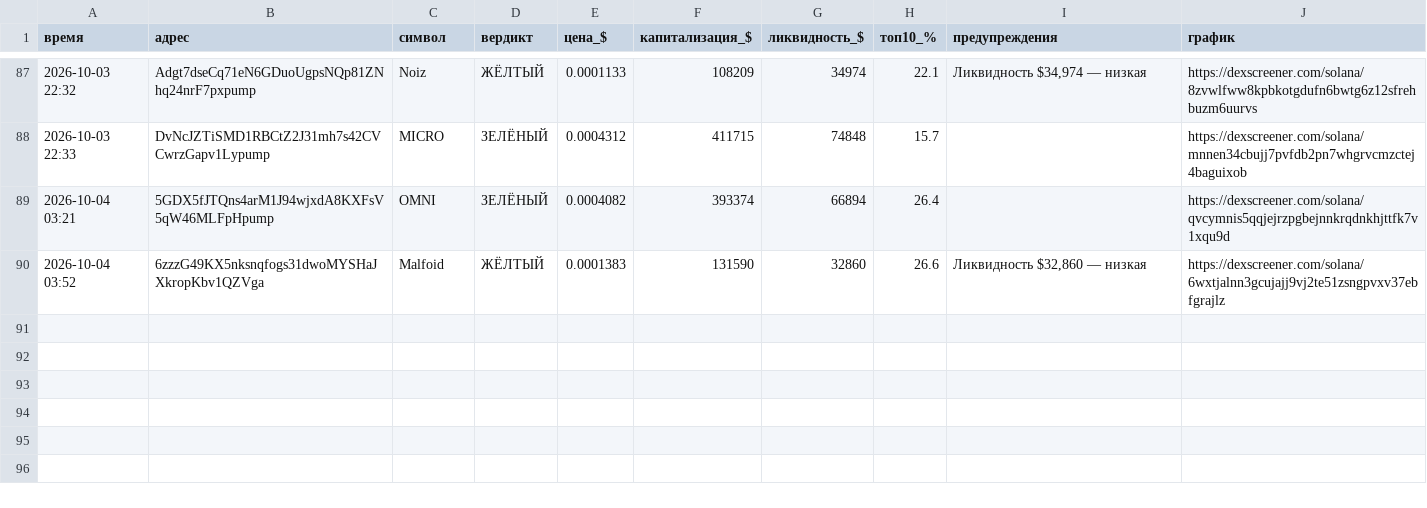
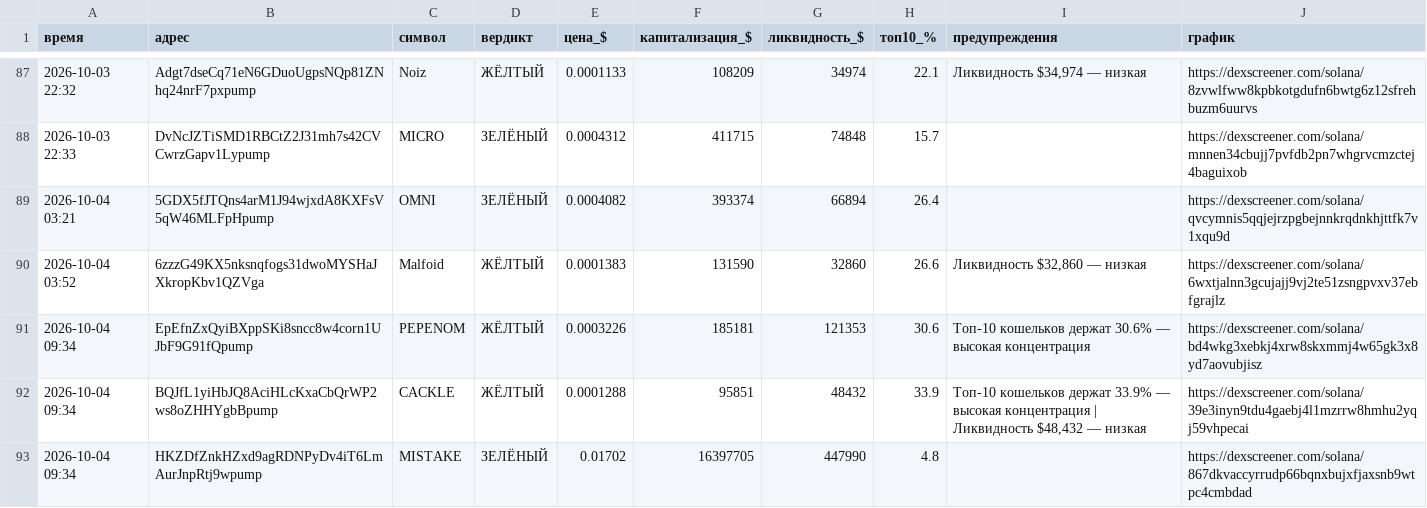
Before and after one commit to kovalkovulian-creator/crypto-scanner-github, a CSV file: journal.csv, drawn as a sheet; only a part is shown, gaps mark what is left out; the diff names each change by its address in the sheet, - before the commit and + after, or states it on an @@ line.

```diff
--- a/journal.csv
+++ b/journal.csv
+row 91: 2026-10-04 09:34 | EpEfnZxQyiBXppSKi8sncc8w4corn1UJbF9G91fQpump | PEPENOM | ЖЁЛТЫЙ | 0.0003226 | 185181 | 121353 | 30.6 | Топ-10 кошельков держат 30.6% — высокая концентрация | https://dexscreener.com/solana/bd4wkg3xebkj4xrw8skxmmj4w65gk3x8yd7aovubjisz
+row 92: 2026-10-04 09:34 | BQJfL1yiHbJQ8AciHLcKxaCbQrWP2ws8oZHHYgbBpump | CACKLE | ЖЁЛТЫЙ | 0.0001288 | 95851 | 48432 | 33.9 | Топ-10 кошельков держат 33.9% — высокая концентрация | Ликвидность $48,432 — низкая | https://dexscreener.com/solana/39e3inyn9tdu4gaebj4l1mzrrw8hmhu2yqj59vhpecai
+row 93: 2026-10-04 09:34 | HKZDfZnkHZxd9agRDNPyDv4iT6LmAurJnpRtj9wpump | MISTAKE | ЗЕЛЁНЫЙ | 0.01702 | 16397705 | 447990 | 4.8 |  | https://dexscreener.com/solana/867dkvaccyrrudp66bqnxbujxfjaxsnb9wtpc4cmbdad
```
Also changed, not shown: 2 other files.
